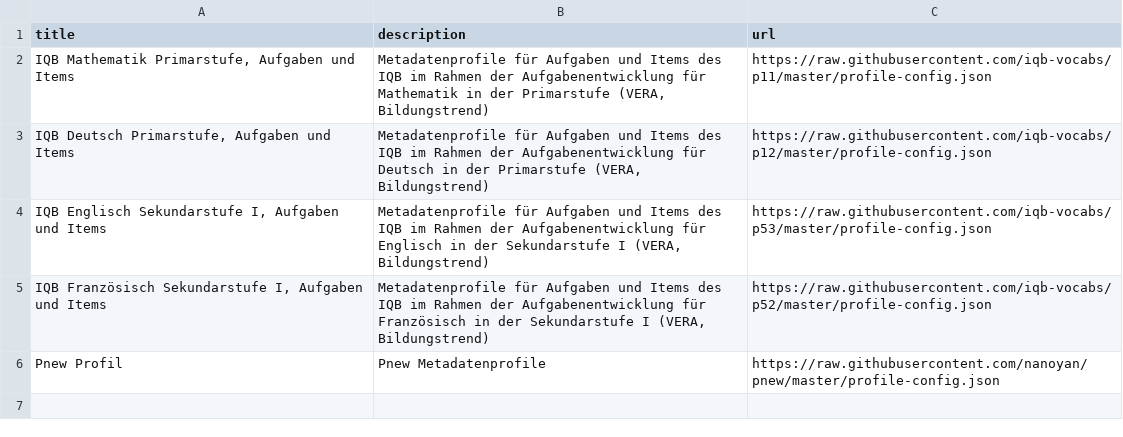
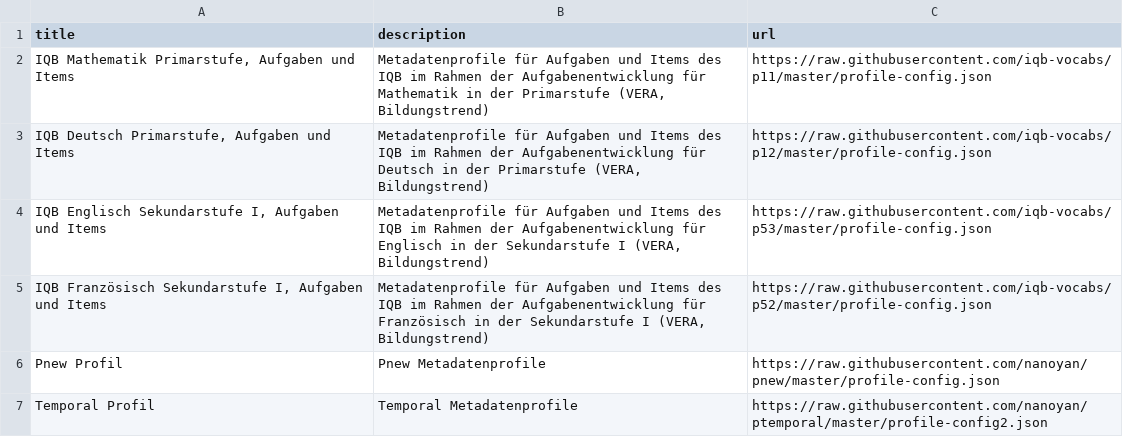
Before and after one commit to nanoyan/nordflib, a CSV file: registry-test.csv, drawn as a sheet; the diff names each change by its address in the sheet, - before the commit and + after, or states it on an @@ line.

Commit message:
Update registry-test.csv

```diff
--- a/registry-test.csv
+++ b/registry-test.csv
+row 7: Temporal Profil | Temporal Metadatenprofile | https://raw.githubusercontent.com/nanoyan/ptemporal/master/profile-config2.json
```
